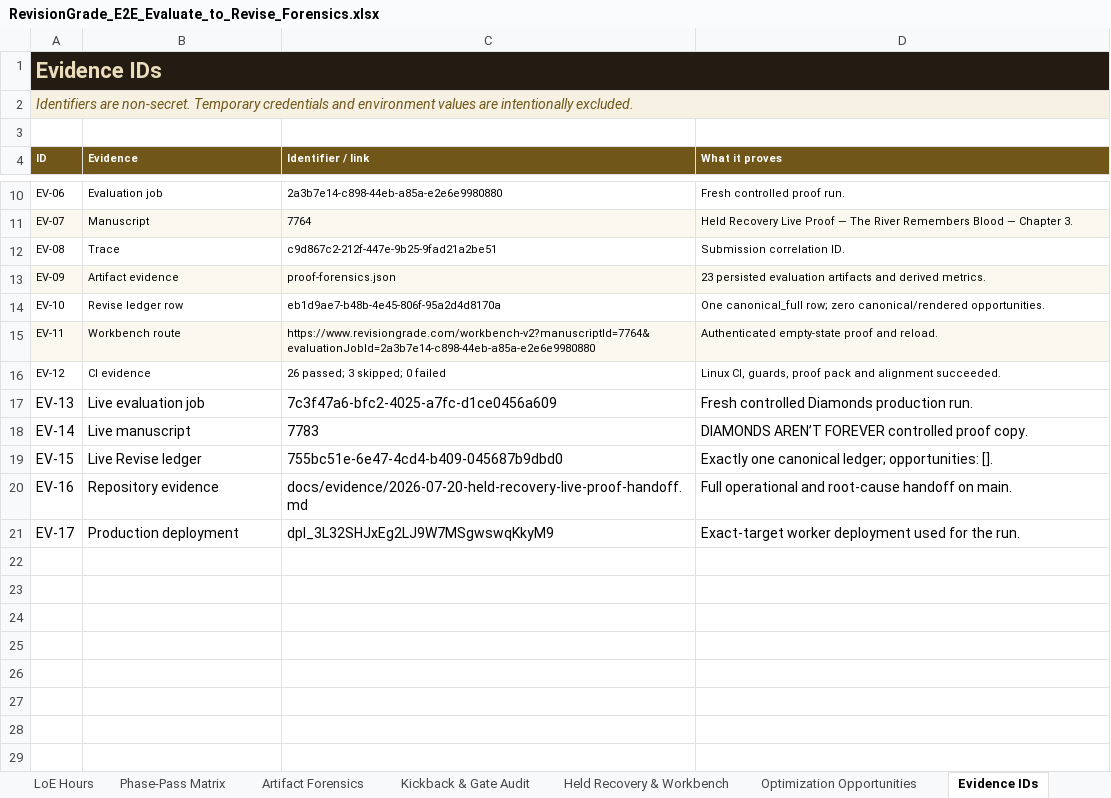
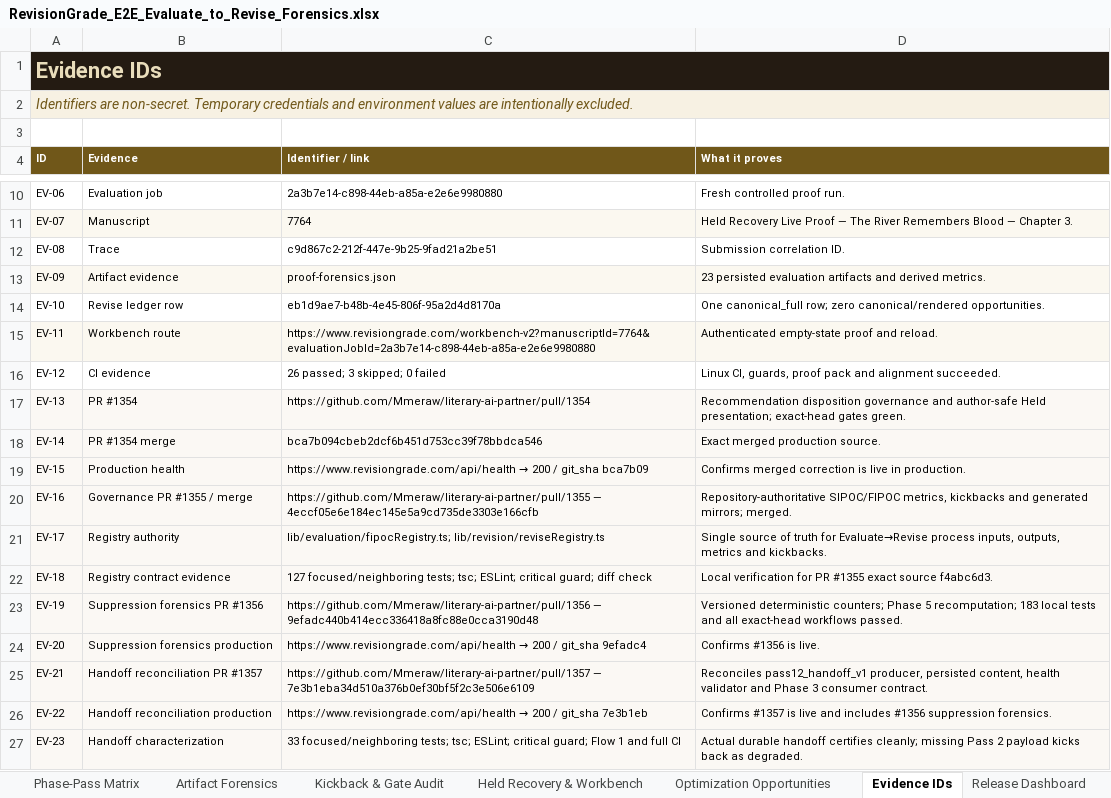
Before and after one commit to Mmeraw/literary-ai-partner, an Excel workbook: docs/forensics/RevisionGrade_E2E_Evaluate_to_Revise_Forensics.xlsx, sheet Evidence IDs, drawn as a sheet; only a part is shown, gaps mark what is left out; values as stored, in another font and other column widths than the file's, no borders; the diff names each change by its address in the sheet, - before the commit and + after, or states it on an @@ line.

Commit message:
Update Pass 2 lineage forensic workbook

```diff
--- a/docs/forensics/RevisionGrade_E2E_Evaluate_to_Revise_Forensics.xlsx (sheet Evidence IDs)
+++ b/docs/forensics/RevisionGrade_E2E_Evaluate_to_Revise_Forensics.xlsx (sheet Evidence IDs)
-sheet tab: LoE Hours
+sheet tab: Release Dashboard
@@ sheet tab order changed: Phase-Pass Matrix | Artifact Forensics | Kickback & Gate Audit | Held Recovery & Workbench | Optimization Opportunities | Evidence IDs | Release Dashboard @@
-A17:D21 fill: none
+A17:D21 fill: #FBF8F4, text size: smaller
-B17 (Evidence): Live evaluation job
+B17 (Evidence): PR #1354
-C17 (Identifier / link): 7c3f47a6-bfc2-4025-a7fc-d1ce0456a609
+C17 (Identifier / link): https://github.com/Mmeraw/literary-ai-partner/pull/1354
-D17 (What it proves): Fresh controlled Diamonds production run.
+D17 (What it proves): Recommendation disposition governance and author-safe Held presentation; exact-head gates green.
-B18 (Evidence): Live manuscript
+B18 (Evidence): PR #1354 merge
-C18 (Identifier / link): 7783
+C18 (Identifier / link): bca7b094cbeb2dcf6b451d753cc39f78bbdca546
-D18 (What it proves): DIAMONDS AREN’T FOREVER controlled proof copy.
+D18 (What it proves): Exact merged production source.
-B19 (Evidence): Live Revise ledger
+B19 (Evidence): Production health
@@ C19 (Identifier / link): 755bc51e-6e47-4cd4-b409-045687b9dbd0 → https://www.revisiongrade.com/api/health → 200 / git_sha bca7b09 @@
-D19 (What it proves): Exactly one canonical ledger; opportunities: [].
+D19 (What it proves): Confirms merged correction is live in production.
-B20 (Evidence): Repository evidence
+B20 (Evidence): Governance PR #1355 / merge
-C20 (Identifier / link): docs/evidence/2026-07-20-held-recovery-live-proof-handoff.md
+C20 (Identifier / link): https://github.com/Mmeraw/literary-ai-partner/pull/1355 — 4eccf05e6e184ec145e5a9cd735de3303e166cfb
-D20 (What it proves): Full operational and root-cause handoff on main.
+D20 (What it proves): Repository-authoritative SIPOC/FIPOC metrics, kickbacks and generated mirrors; merged.
-B21 (Evidence): Production deployment
+B21 (Evidence): Registry authority
-C21 (Identifier / link): dpl_3L32SHJxEg2LJ9W7MSgwswqKkyM9
+C21 (Identifier / link): lib/evaluation/fipocRegistry.ts; lib/revision/reviseRegistry.ts
-D21 (What it proves): Exact-target worker deployment used for the run.
+D21 (What it proves): Single source of truth for Evaluate→Revise process inputs, outputs, metrics and kickbacks.
+row 22: EV-18 | Registry contract evidence | 127 focused/neighboring tests; tsc; ESLint; critical guard; diff check | Local verification for PR #1355 exact source f4abc6d3.
+row 23: EV-19 | Suppression forensics PR #1356 | https://github.com/Mmeraw/literary-ai-partner/pull/1356 — 9efadc440b414ecc336418a8fc88e0cca3190d48 | Versioned deterministic counters; Phase 5 recomputation; 183 local tests and all exact-head workflows passed.
+row 24: EV-20 | Suppression forensics production | https://www.revisiongrade.com/api/health → 200 / git_sha 9efadc4 | Confirms #1356 is live.
+row 25: EV-21 | Handoff reconciliation PR #1357 | https://github.com/Mmeraw/literary-ai-partner/pull/1357 — 7e3b1eba34d510a376b0ef30bf5f2c3e506e6109 | Reconciles pass12_handoff_v1 producer, persisted content, health validator and Phase 3 consumer contract.
+row 26: EV-22 | Handoff reconciliation production | https://www.revisiongrade.com/api/health → 200 / git_sha 7e3b1eb | Confirms #1357 is live and includes #1356 suppression forensics.
+row 27: EV-23 | Handoff characterization | 33 focused/neighboring tests; tsc; ESLint; critical guard; Flow 1 and full CI | Actual durable handoff certifies cleanly; missing Pass 2 payload kicks back as degraded.
```
Also changed, not shown: sheet Causal Timeline, sheet Kickback & Gate Audit, sheet Release Dashboard, sheet Held Recovery & Workbench, sheet Executive Summary, sheet Optimization Opportunities, other sheet tabs.
